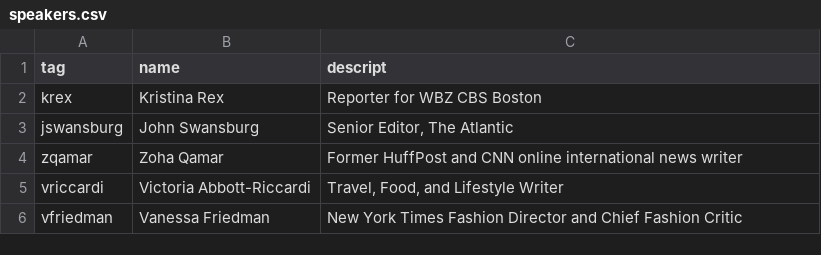
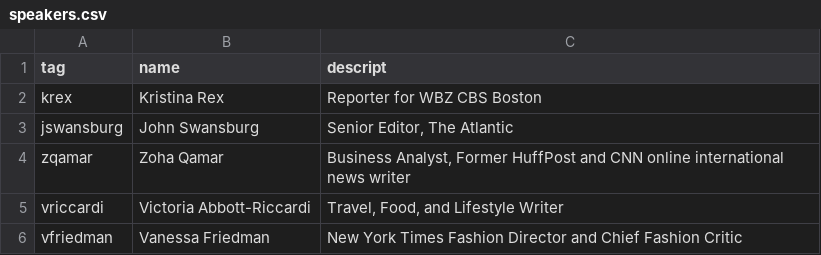
Before and after one commit to phillipian/blueprint-2019, a CSV file: _data/speakers.csv, drawn as a sheet.

Commit message:
update zoha qamar short bio

```diff
--- a/_data/speakers.csv
+++ b/_data/speakers.csv
@@ -3,3 +3,3 @@ krex,Kristina Rex,"Reporter for WBZ CBS Boston"
 jswansburg,John Swansburg,"Senior Editor, The Atlantic"
-zqamar,Zoha Qamar,"Former HuffPost and CNN online international news writer"
+zqamar,Zoha Qamar,"Business Analyst, Former HuffPost and CNN online international news writer"
 vriccardi,Victoria Abbott-Riccardi,"Travel, Food, and Lifestyle Writer"
```
